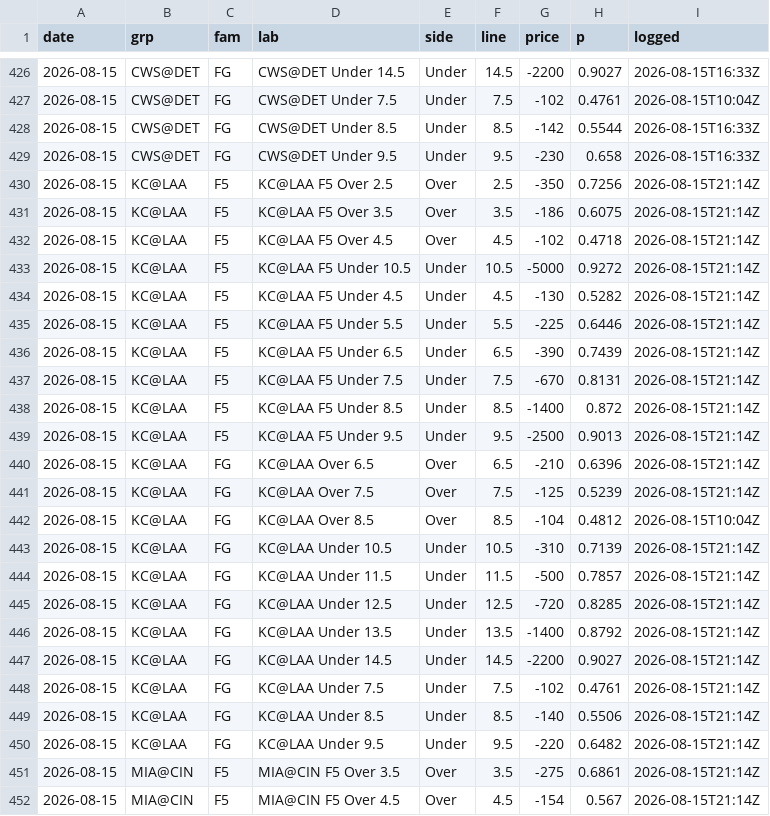
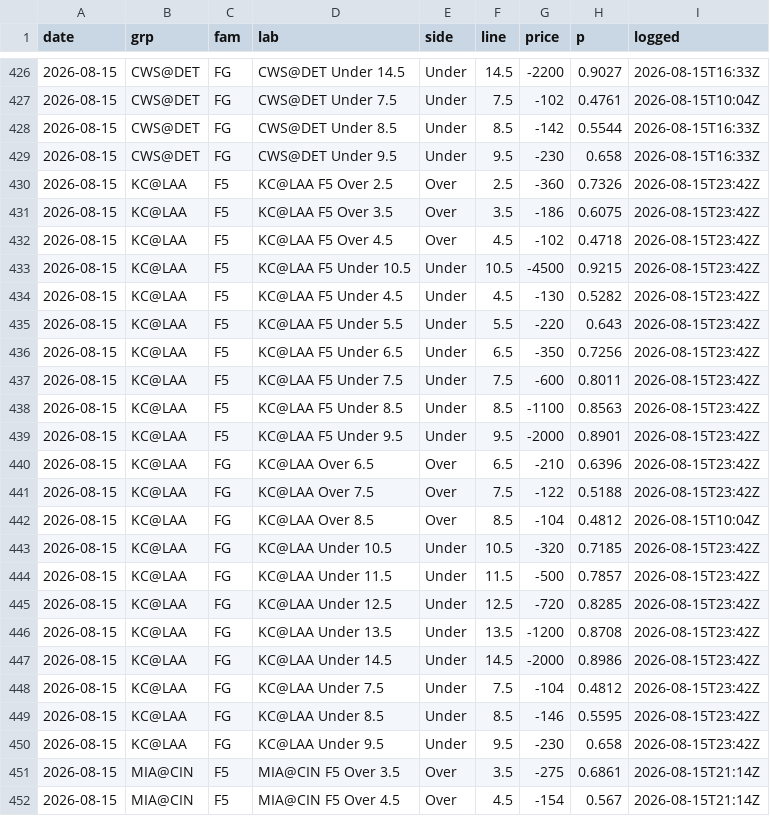
Before and after one commit to CheeseDagg/parlay, a CSV file: mlblines.csv, drawn as a sheet; only a part is shown, gaps mark what is left out; the diff covers the shown part only.

```diff
--- a/mlblines.csv
+++ b/mlblines.csv
@@ -429,23 +429,23 @@ date,grp,fam,lab,side,line,price,p,logged
 2026-08-15,CWS@DET,FG,CWS@DET Under 9.5,Under,9.5,-230,0.658,2026-08-15T16:33Z
-2026-08-15,KC@LAA,F5,KC@LAA F5 Over 2.5,Over,2.5,-350,0.7256,2026-08-15T21:14Z
-2026-08-15,KC@LAA,F5,KC@LAA F5 Over 3.5,Over,3.5,-186,0.6075,2026-08-15T21:14Z
-2026-08-15,KC@LAA,F5,KC@LAA F5 Over 4.5,Over,4.5,-102,0.4718,2026-08-15T21:14Z
-2026-08-15,KC@LAA,F5,KC@LAA F5 Under 10.5,Under,10.5,-5000,0.9272,2026-08-15T21:14Z
-2026-08-15,KC@LAA,F5,KC@LAA F5 Under 4.5,Under,4.5,-130,0.5282,2026-08-15T21:14Z
-2026-08-15,KC@LAA,F5,KC@LAA F5 Under 5.5,Under,5.5,-225,0.6446,2026-08-15T21:14Z
-2026-08-15,KC@LAA,F5,KC@LAA F5 Under 6.5,Under,6.5,-390,0.7439,2026-08-15T21:14Z
-2026-08-15,KC@LAA,F5,KC@LAA F5 Under 7.5,Under,7.5,-670,0.8131,2026-08-15T21:14Z
-2026-08-15,KC@LAA,F5,KC@LAA F5 Under 8.5,Under,8.5,-1400,0.872,2026-08-15T21:14Z
-2026-08-15,KC@LAA,F5,KC@LAA F5 Under 9.5,Under,9.5,-2500,0.9013,2026-08-15T21:14Z
-2026-08-15,KC@LAA,FG,KC@LAA Over 6.5,Over,6.5,-210,0.6396,2026-08-15T21:14Z
-2026-08-15,KC@LAA,FG,KC@LAA Over 7.5,Over,7.5,-125,0.5239,2026-08-15T21:14Z
+2026-08-15,KC@LAA,F5,KC@LAA F5 Over 2.5,Over,2.5,-360,0.7326,2026-08-15T23:42Z
+2026-08-15,KC@LAA,F5,KC@LAA F5 Over 3.5,Over,3.5,-186,0.6075,2026-08-15T23:42Z
+2026-08-15,KC@LAA,F5,KC@LAA F5 Over 4.5,Over,4.5,-102,0.4718,2026-08-15T23:42Z
+2026-08-15,KC@LAA,F5,KC@LAA F5 Under 10.5,Under,10.5,-4500,0.9215,2026-08-15T23:42Z
+2026-08-15,KC@LAA,F5,KC@LAA F5 Under 4.5,Under,4.5,-130,0.5282,2026-08-15T23:42Z
+2026-08-15,KC@LAA,F5,KC@LAA F5 Under 5.5,Under,5.5,-220,0.643,2026-08-15T23:42Z
+2026-08-15,KC@LAA,F5,KC@LAA F5 Under 6.5,Under,6.5,-350,0.7256,2026-08-15T23:42Z
+2026-08-15,KC@LAA,F5,KC@LAA F5 Under 7.5,Under,7.5,-600,0.8011,2026-08-15T23:42Z
+2026-08-15,KC@LAA,F5,KC@LAA F5 Under 8.5,Under,8.5,-1100,0.8563,2026-08-15T23:42Z
+2026-08-15,KC@LAA,F5,KC@LAA F5 Under 9.5,Under,9.5,-2000,0.8901,2026-08-15T23:42Z
+2026-08-15,KC@LAA,FG,KC@LAA Over 6.5,Over,6.5,-210,0.6396,2026-08-15T23:42Z
+2026-08-15,KC@LAA,FG,KC@LAA Over 7.5,Over,7.5,-122,0.5188,2026-08-15T23:42Z
 2026-08-15,KC@LAA,FG,KC@LAA Over 8.5,Over,8.5,-104,0.4812,2026-08-15T10:04Z
-2026-08-15,KC@LAA,FG,KC@LAA Under 10.5,Under,10.5,-310,0.7139,2026-08-15T21:14Z
-2026-08-15,KC@LAA,FG,KC@LAA Under 11.5,Under,11.5,-500,0.7857,2026-08-15T21:14Z
-2026-08-15,KC@LAA,FG,KC@LAA Under 12.5,Under,12.5,-720,0.8285,2026-08-15T21:14Z
-2026-08-15,KC@LAA,FG,KC@LAA Under 13.5,Under,13.5,-1400,0.8792,2026-08-15T21:14Z
-2026-08-15,KC@LAA,FG,KC@LAA Under 14.5,Under,14.5,-2200,0.9027,2026-08-15T21:14Z
-2026-08-15,KC@LAA,FG,KC@LAA Under 7.5,Under,7.5,-102,0.4761,2026-08-15T21:14Z
-2026-08-15,KC@LAA,FG,KC@LAA Under 8.5,Under,8.5,-140,0.5506,2026-08-15T21:14Z
-2026-08-15,KC@LAA,FG,KC@LAA Under 9.5,Under,9.5,-220,0.6482,2026-08-15T21:14Z
+2026-08-15,KC@LAA,FG,KC@LAA Under 10.5,Under,10.5,-320,0.7185,2026-08-15T23:42Z
+2026-08-15,KC@LAA,FG,KC@LAA Under 11.5,Under,11.5,-500,0.7857,2026-08-15T23:42Z
+2026-08-15,KC@LAA,FG,KC@LAA Under 12.5,Under,12.5,-720,0.8285,2026-08-15T23:42Z
+2026-08-15,KC@LAA,FG,KC@LAA Under 13.5,Under,13.5,-1200,0.8708,2026-08-15T23:42Z
+2026-08-15,KC@LAA,FG,KC@LAA Under 14.5,Under,14.5,-2000,0.8986,2026-08-15T23:42Z
+2026-08-15,KC@LAA,FG,KC@LAA Under 7.5,Under,7.5,-104,0.4812,2026-08-15T23:42Z
+2026-08-15,KC@LAA,FG,KC@LAA Under 8.5,Under,8.5,-146,0.5595,2026-08-15T23:42Z
+2026-08-15,KC@LAA,FG,KC@LAA Under 9.5,Under,9.5,-230,0.658,2026-08-15T23:42Z
 2026-08-15,MIA@CIN,F5,MIA@CIN F5 Over 3.5,Over,3.5,-275,0.6861,2026-08-15T21:14Z
```
Also changed, not shown: 41 edited cells elsewhere in this file, 11 other files.
